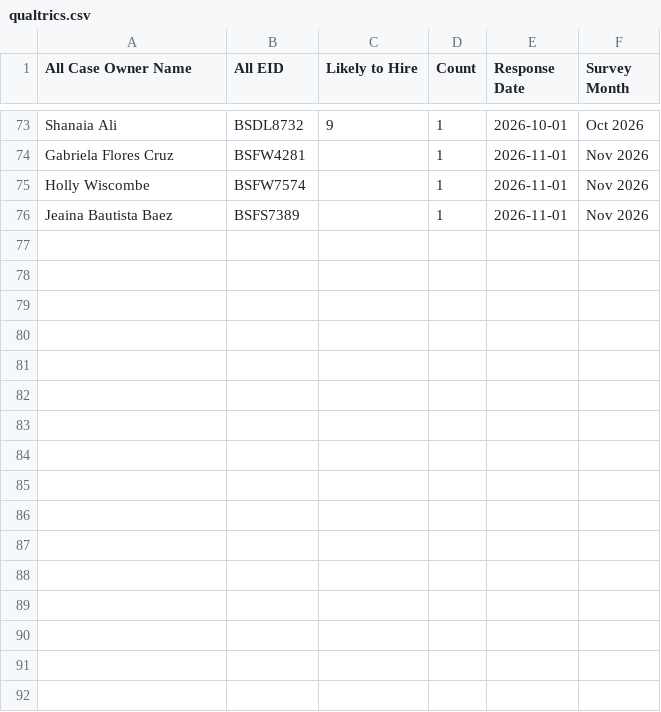
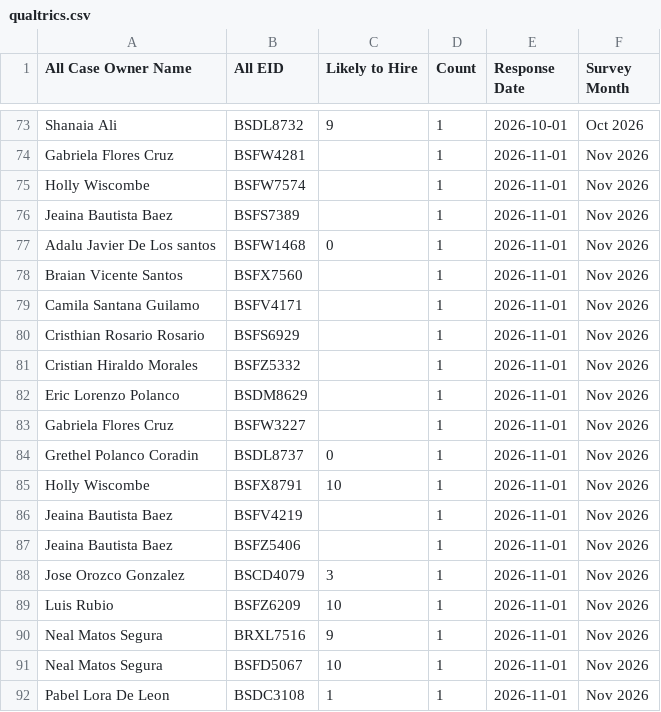
Before and after one commit to timramosthryv/supportkpidashboard, a CSV file: data/qualtrics.csv, drawn as a sheet; only a part is shown, gaps mark what is left out.

```diff
--- a/data/qualtrics.csv
+++ b/data/qualtrics.csv
@@ -76 +76,17 @@ Holly Wiscombe,BSFW7574,,1,2026-11-01,Nov 2026
 Jeaina Bautista Baez,BSFS7389,,1,2026-11-01,Nov 2026
+Adalu Javier De Los santos,BSFW1468,0,1,2026-11-01,Nov 2026
+Braian Vicente Santos,BSFX7560,,1,2026-11-01,Nov 2026
+Camila Santana Guilamo,BSFV4171,,1,2026-11-01,Nov 2026
+Cristhian Rosario Rosario,BSFS6929,,1,2026-11-01,Nov 2026
+Cristian Hiraldo Morales,BSFZ5332,,1,2026-11-01,Nov 2026
+Eric Lorenzo Polanco,BSDM8629,,1,2026-11-01,Nov 2026
+Gabriela Flores Cruz,BSFW3227,,1,2026-11-01,Nov 2026
+Grethel Polanco Coradin,BSDL8737,0,1,2026-11-01,Nov 2026
+Holly Wiscombe,BSFX8791,10,1,2026-11-01,Nov 2026
+Jeaina Bautista Baez,BSFV4219,,1,2026-11-01,Nov 2026
+Jeaina Bautista Baez,BSFZ5406,,1,2026-11-01,Nov 2026
+Jose Orozco Gonzalez,BSCD4079,3,1,2026-11-01,Nov 2026
+Luis Rubio,BSFZ6209,10,1,2026-11-01,Nov 2026
+Neal Matos Segura,BRXL7516,9,1,2026-11-01,Nov 2026
+Neal Matos Segura,BSFD5067,10,1,2026-11-01,Nov 2026
+Pabel Lora De Leon,BSDC3108,1,1,2026-11-01,Nov 2026
```
Also changed, not shown: data/intercom.csv.
